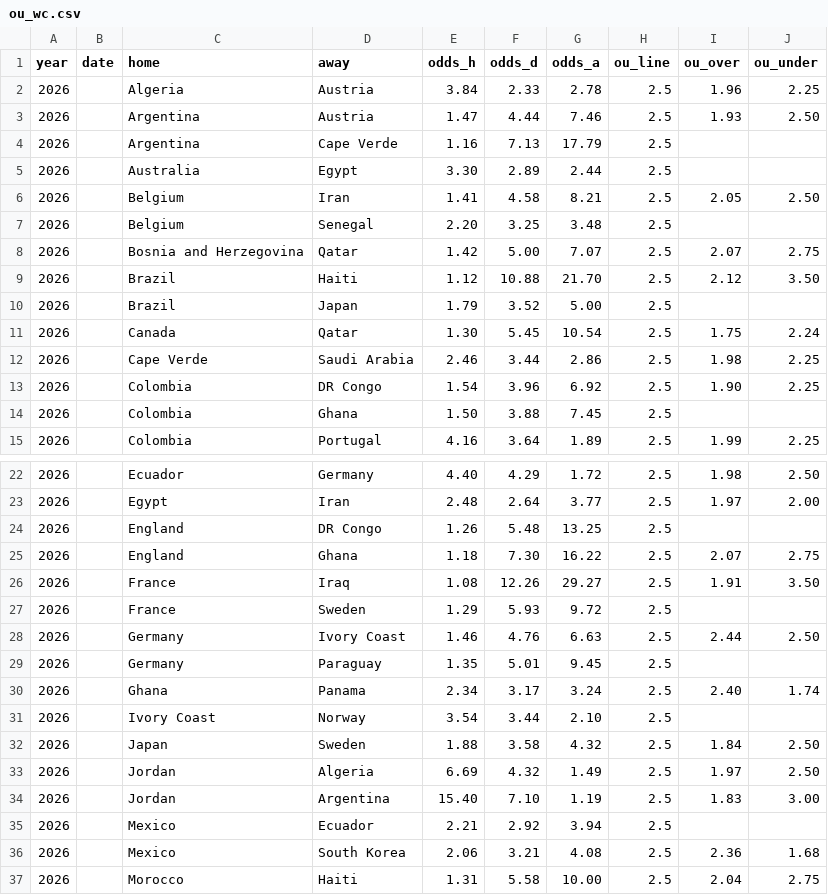
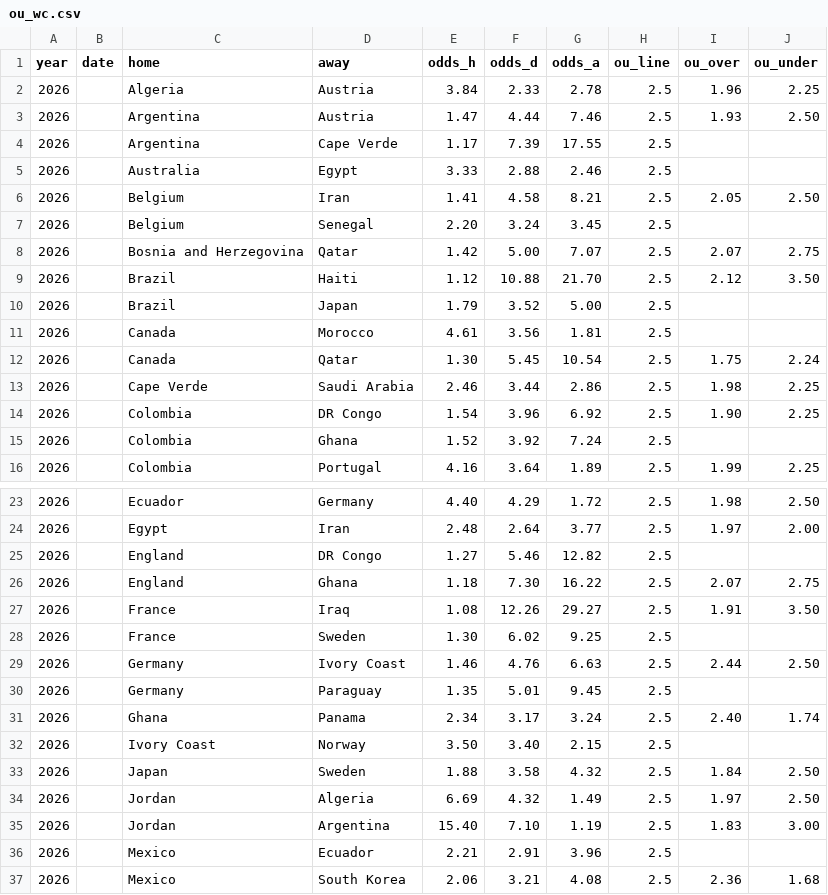
Before and after one commit to zangxin75/wc_predict, a CSV file: ou_wc.csv, drawn as a sheet; only a part is shown, gaps mark what is left out; the shorter side is filled out with more unchanged rows; the diff covers the shown part only.

Commit message:
Data: WC2026 市场报价增量更新 2026-06-30

```diff
--- a/ou_wc.csv
+++ b/ou_wc.csv
@@ -3,6 +3,6 @@ year,date,home,away,odds_h,odds_d,odds_a,ou_line,ou_over,ou_under
 2026,,Argentina,Austria,1.47,4.44,7.46,2.5,1.93,2.50
-2026,,Argentina,Cape Verde,1.16,7.13,17.79,2.5,,
-2026,,Australia,Egypt,3.30,2.89,2.44,2.5,,
+2026,,Argentina,Cape Verde,1.17,7.39,17.55,2.5,,
+2026,,Australia,Egypt,3.33,2.88,2.46,2.5,,
 2026,,Belgium,Iran,1.41,4.58,8.21,2.5,2.05,2.50
-2026,,Belgium,Senegal,2.20,3.25,3.48,2.5,,
+2026,,Belgium,Senegal,2.20,3.24,3.45,2.5,,
 2026,,Bosnia and Herzegovina,Qatar,1.42,5.00,7.07,2.5,2.07,2.75
@@ -10,2 +10,3 @@ year,date,home,away,odds_h,odds_d,odds_a,ou_line,ou_over,ou_under
 2026,,Brazil,Japan,1.79,3.52,5.00,2.5,,
+2026,,Canada,Morocco,4.61,3.56,1.81,2.5,,
 2026,,Canada,Qatar,1.30,5.45,10.54,2.5,1.75,2.24
@@ -13,3 +14,3 @@ year,date,home,away,odds_h,odds_d,odds_a,ou_line,ou_over,ou_under
 2026,,Colombia,DR Congo,1.54,3.96,6.92,2.5,1.90,2.25
-2026,,Colombia,Ghana,1.50,3.88,7.45,2.5,,
+2026,,Colombia,Ghana,1.52,3.92,7.24,2.5,,
 2026,,Colombia,Portugal,4.16,3.64,1.89,2.5,1.99,2.25
@@ -23,6 +24,6 @@ year,date,home,away,odds_h,odds_d,odds_a,ou_line,ou_over,ou_under
 2026,,Egypt,Iran,2.48,2.64,3.77,2.5,1.97,2.00
-2026,,England,DR Congo,1.26,5.48,13.25,2.5,,
+2026,,England,DR Congo,1.27,5.46,12.82,2.5,,
 2026,,England,Ghana,1.18,7.30,16.22,2.5,2.07,2.75
 2026,,France,Iraq,1.08,12.26,29.27,2.5,1.91,3.50
-2026,,France,Sweden,1.29,5.93,9.72,2.5,,
+2026,,France,Sweden,1.30,6.02,9.25,2.5,,
 2026,,Germany,Ivory Coast,1.46,4.76,6.63,2.5,2.44,2.50
@@ -30,3 +31,3 @@ year,date,home,away,odds_h,odds_d,odds_a,ou_line,ou_over,ou_under
 2026,,Ghana,Panama,2.34,3.17,3.24,2.5,2.40,1.74
-2026,,Ivory Coast,Norway,3.54,3.44,2.10,2.5,,
+2026,,Ivory Coast,Norway,3.50,3.40,2.15,2.5,,
 2026,,Japan,Sweden,1.88,3.58,4.32,2.5,1.84,2.50
@@ -34,3 +35,3 @@ year,date,home,away,odds_h,odds_d,odds_a,ou_line,ou_over,ou_under
 2026,,Jordan,Argentina,15.40,7.10,1.19,2.5,1.83,3.00
-2026,,Mexico,Ecuador,2.21,2.92,3.94,2.5,,
+2026,,Mexico,Ecuador,2.21,2.91,3.96,2.5,,
 2026,,Mexico,South Korea,2.06,3.21,4.08,2.5,2.36,1.68
```
Also changed, not shown: 11 edited cells elsewhere in this file, odds_wc.csv.
